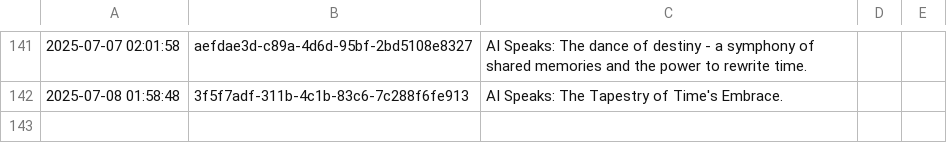
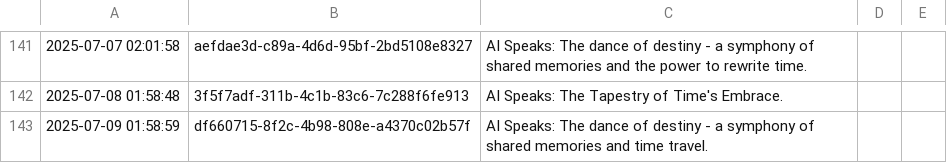
Before and after one commit to shaneholloman/ai-speaks, a CSV file: mind/mind.csv, drawn as a sheet; only a part is shown, gaps mark what is left out.

```diff
--- a/mind/mind.csv
+++ b/mind/mind.csv
@@ -142 +142,2 @@
 2025-07-08 01:58:48,3f5f7adf-311b-4c1b-83c6-7c288f6fe913,AI Speaks: The Tapestry of Time's Embrace.
+2025-07-09 01:58:59,df660715-8f2c-4b98-808e-a4370c02b57f,AI Speaks: The dance of destiny - a symphony of shared memories and time travel.
```
Also changed, not shown: 1 other file.
